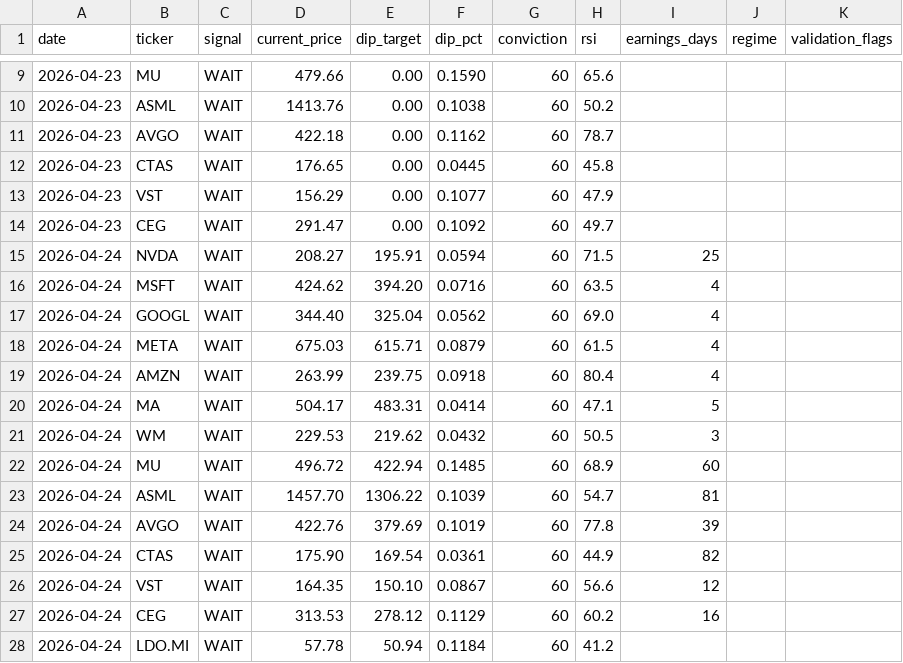
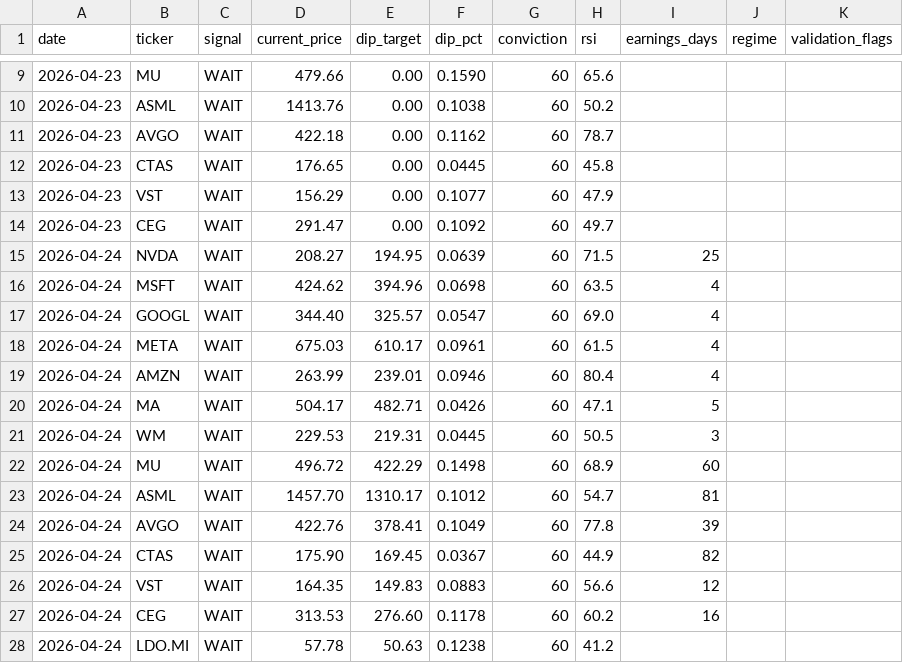
Before and after one commit to smartbalanced-sgc/sgc-dip-engine, a CSV file: data/signal_history.csv, drawn as a sheet; only a part is shown, gaps mark what is left out.

Commit message:
Archive signals: 2026-04-24

```diff
--- a/data/signal_history.csv
+++ b/data/signal_history.csv
@@ -14,15 +14,15 @@ date,ticker,signal,current_price,dip_target,dip_pct,conviction,rsi,earnings_days
 2026-04-23,CEG,WAIT,291.47,0.00,0.1092,60,49.7,,,
-2026-04-24,NVDA,WAIT,208.27,195.91,0.0594,60,71.5,25,,
-2026-04-24,MSFT,WAIT,424.62,394.20,0.0716,60,63.5,4,,
-2026-04-24,GOOGL,WAIT,344.40,325.04,0.0562,60,69.0,4,,
-2026-04-24,META,WAIT,675.03,615.71,0.0879,60,61.5,4,,
-2026-04-24,AMZN,WAIT,263.99,239.75,0.0918,60,80.4,4,,
-2026-04-24,MA,WAIT,504.17,483.31,0.0414,60,47.1,5,,
-2026-04-24,WM,WAIT,229.53,219.62,0.0432,60,50.5,3,,
-2026-04-24,MU,WAIT,496.72,422.94,0.1485,60,68.9,60,,
-2026-04-24,ASML,WAIT,1457.70,1306.22,0.1039,60,54.7,81,,
-2026-04-24,AVGO,WAIT,422.76,379.69,0.1019,60,77.8,39,,
-2026-04-24,CTAS,WAIT,175.90,169.54,0.0361,60,44.9,82,,
-2026-04-24,VST,WAIT,164.35,150.10,0.0867,60,56.6,12,,
-2026-04-24,CEG,WAIT,313.53,278.12,0.1129,60,60.2,16,,
-2026-04-24,LDO.MI,WAIT,57.78,50.94,0.1184,60,41.2,,,
+2026-04-24,NVDA,WAIT,208.27,194.95,0.0639,60,71.5,25,,
+2026-04-24,MSFT,WAIT,424.62,394.96,0.0698,60,63.5,4,,
+2026-04-24,GOOGL,WAIT,344.40,325.57,0.0547,60,69.0,4,,
+2026-04-24,META,WAIT,675.03,610.17,0.0961,60,61.5,4,,
+2026-04-24,AMZN,WAIT,263.99,239.01,0.0946,60,80.4,4,,
+2026-04-24,MA,WAIT,504.17,482.71,0.0426,60,47.1,5,,
+2026-04-24,WM,WAIT,229.53,219.31,0.0445,60,50.5,3,,
+2026-04-24,MU,WAIT,496.72,422.29,0.1498,60,68.9,60,,
+2026-04-24,ASML,WAIT,1457.70,1310.17,0.1012,60,54.7,81,,
+2026-04-24,AVGO,WAIT,422.76,378.41,0.1049,60,77.8,39,,
+2026-04-24,CTAS,WAIT,175.90,169.45,0.0367,60,44.9,82,,
+2026-04-24,VST,WAIT,164.35,149.83,0.0883,60,56.6,12,,
+2026-04-24,CEG,WAIT,313.53,276.60,0.1178,60,60.2,16,,
+2026-04-24,LDO.MI,WAIT,57.78,50.63,0.1238,60,41.2,,,
```
